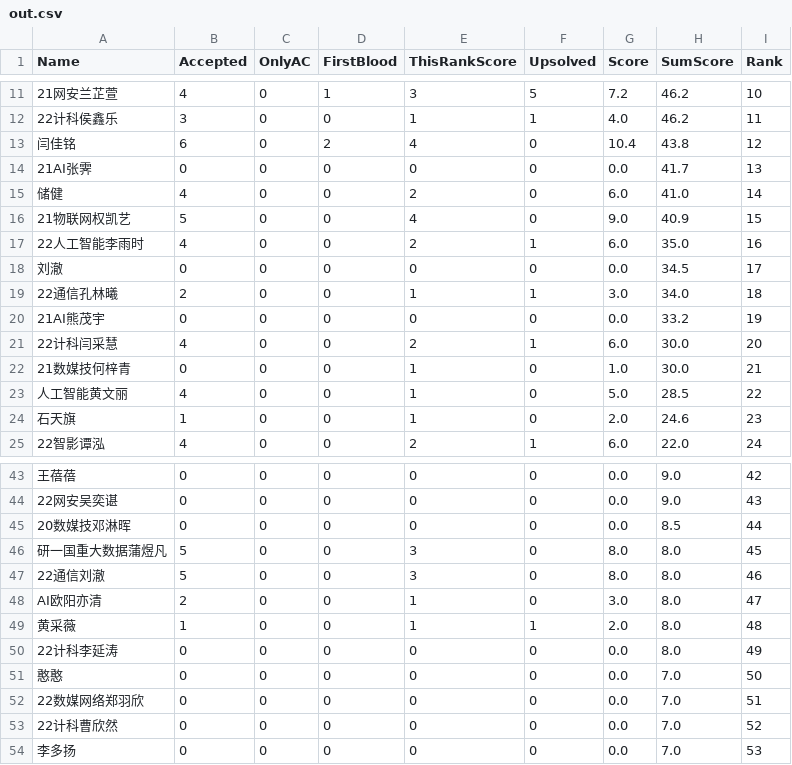
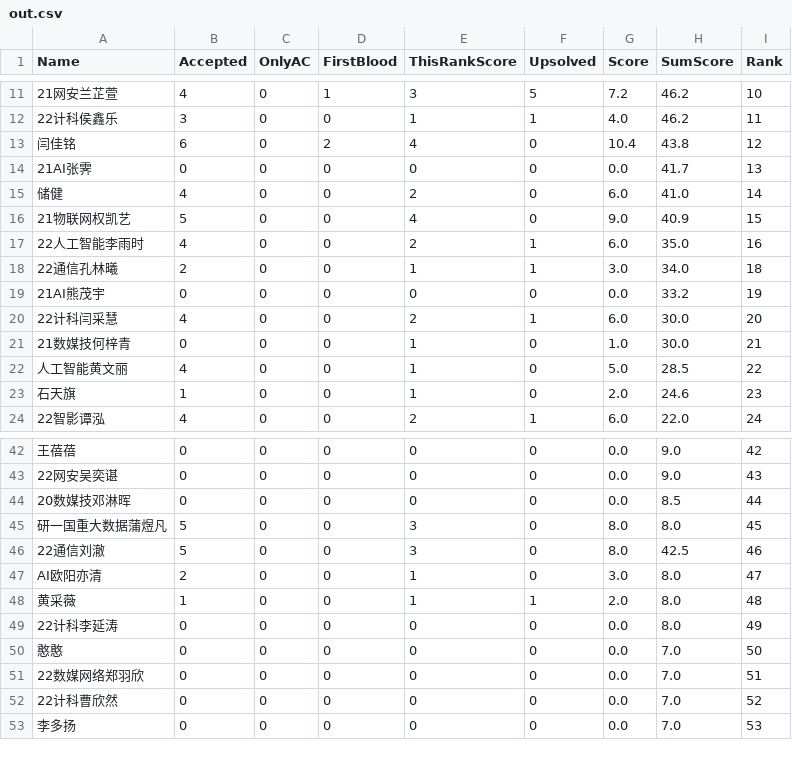
Before and after one commit to dukerki/VJudge-Spider-on-TravisCI, a CSV file: out.csv, drawn as a sheet; only a part is shown, gaps mark what is left out; removed rows and columns are numbered as before the commit, all else as after; the diff names each change by its address in the sheet, - before the commit and + after, or states it on an @@ line.

Commit message:
合并‘刘澈’

```diff
--- a/out.csv
+++ b/out.csv
-row 18: 刘澈 | 0 | 0 | 0 | 0 | 0 | 0.0 | 34.5 | 17
-H46 (SumScore): 8.0
+H46 (SumScore): 42.5
```
